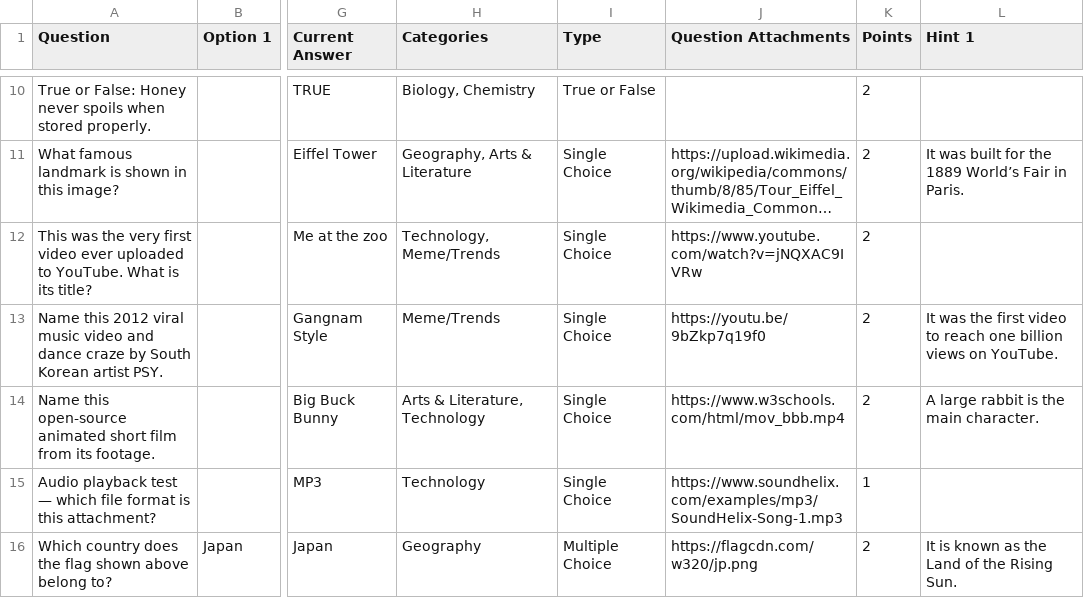
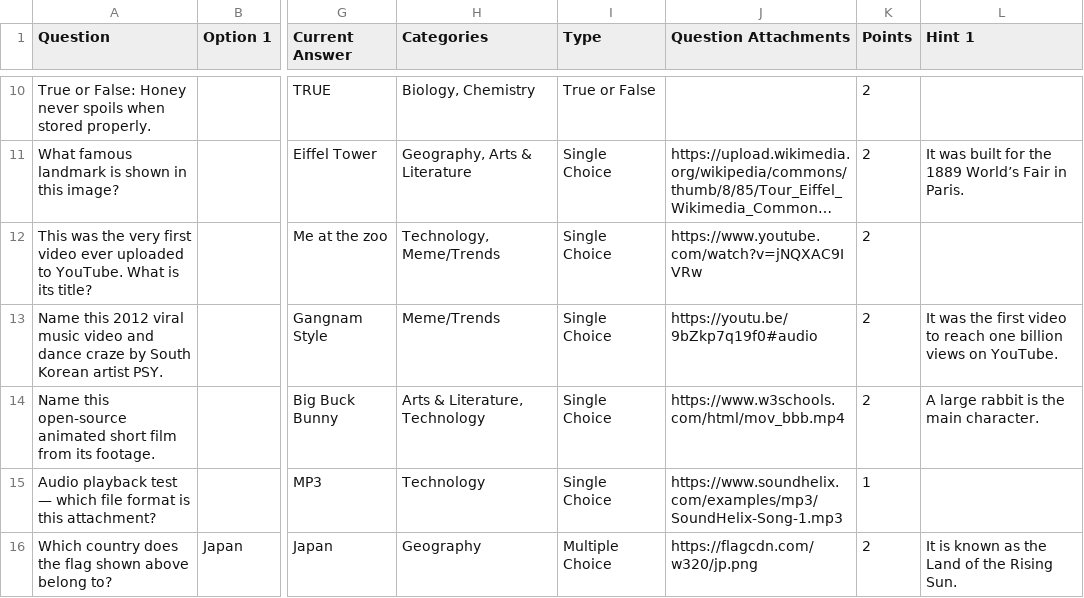
Before and after one commit to Jess-Nguy/trivia-builder, a CSV file: import/Example - Happy Path Verify.csv, drawn as a sheet; only a part is shown, gaps mark what is left out; long unchanged cells end in …; the diff names each change by its address in the sheet, - before the commit and + after, or states it on an @@ line.

```diff
--- a/import/Example - Happy Path Verify.csv
+++ b/import/Example - Happy Path Verify.csv
-J13 (Question Attachments): https://youtu.be/9bZkp7q19f0
+J13 (Question Attachments): https://youtu.be/9bZkp7q19f0#audio
```
Also changed, not shown: 4 other files.
